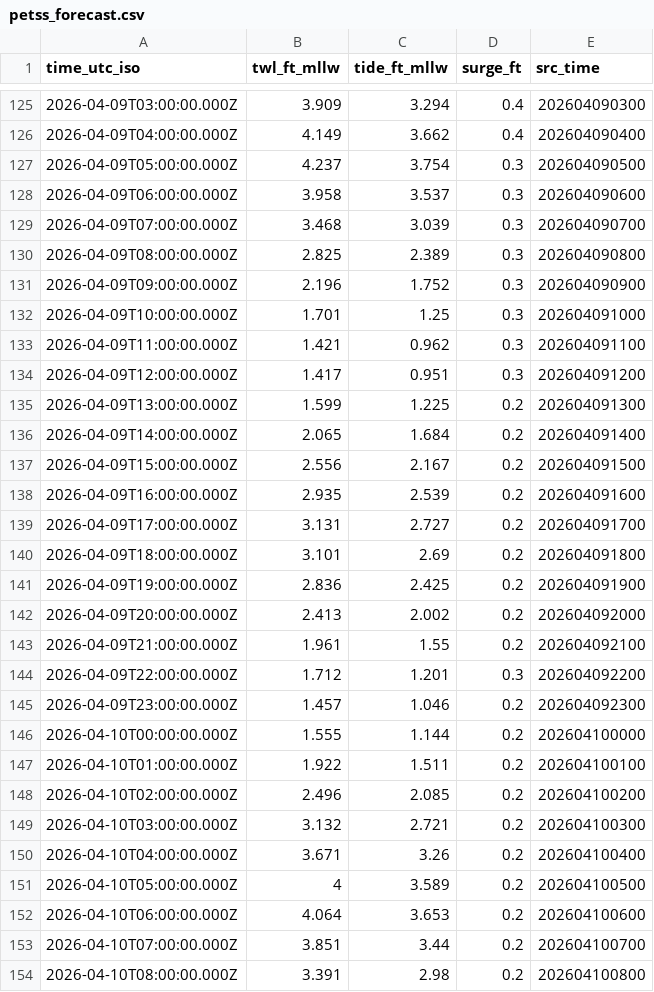
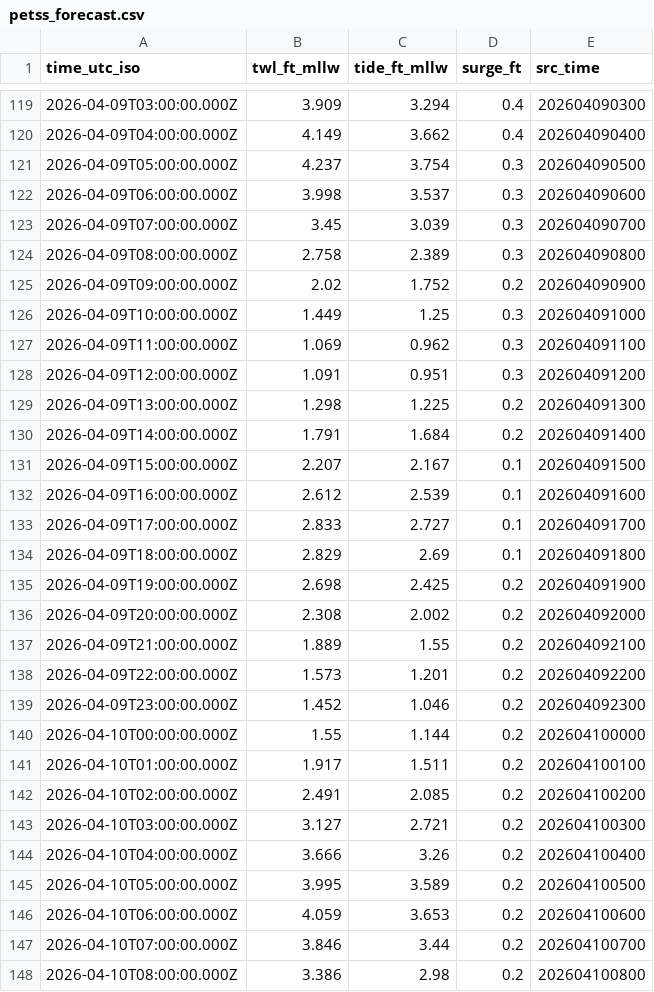
Before and after one commit to hondrospj/shorelysafe_flooding, a CSV file: data/gauges/absecon-channel/petss_forecast.csv, drawn as a sheet; only a part is shown, gaps mark what is left out; the diff covers the shown part only.

```diff
--- a/data/gauges/absecon-channel/petss_forecast.csv
+++ b/data/gauges/absecon-channel/petss_forecast.csv
@@ -127,28 +121,28 @@ time_utc_iso,twl_ft_mllw,tide_ft_mllw,surge_ft,src_time
 2026-04-09T05:00:00.000Z,4.237,3.754,0.3,202604090500
-2026-04-09T06:00:00.000Z,3.958,3.537,0.3,202604090600
-2026-04-09T07:00:00.000Z,3.468,3.039,0.3,202604090700
-2026-04-09T08:00:00.000Z,2.825,2.389,0.3,202604090800
-2026-04-09T09:00:00.000Z,2.196,1.752,0.3,202604090900
-2026-04-09T10:00:00.000Z,1.701,1.25,0.3,202604091000
-2026-04-09T11:00:00.000Z,1.421,0.962,0.3,202604091100
-2026-04-09T12:00:00.000Z,1.417,0.951,0.3,202604091200
-2026-04-09T13:00:00.000Z,1.599,1.225,0.2,202604091300
-2026-04-09T14:00:00.000Z,2.065,1.684,0.2,202604091400
-2026-04-09T15:00:00.000Z,2.556,2.167,0.2,202604091500
-2026-04-09T16:00:00.000Z,2.935,2.539,0.2,202604091600
-2026-04-09T17:00:00.000Z,3.131,2.727,0.2,202604091700
-2026-04-09T18:00:00.000Z,3.101,2.69,0.2,202604091800
-2026-04-09T19:00:00.000Z,2.836,2.425,0.2,202604091900
-2026-04-09T20:00:00.000Z,2.413,2.002,0.2,202604092000
-2026-04-09T21:00:00.000Z,1.961,1.55,0.2,202604092100
-2026-04-09T22:00:00.000Z,1.712,1.201,0.3,202604092200
-2026-04-09T23:00:00.000Z,1.457,1.046,0.2,202604092300
-2026-04-10T00:00:00.000Z,1.555,1.144,0.2,202604100000
-2026-04-10T01:00:00.000Z,1.922,1.511,0.2,202604100100
-2026-04-10T02:00:00.000Z,2.496,2.085,0.2,202604100200
-2026-04-10T03:00:00.000Z,3.132,2.721,0.2,202604100300
-2026-04-10T04:00:00.000Z,3.671,3.26,0.2,202604100400
-2026-04-10T05:00:00.000Z,4,3.589,0.2,202604100500
-2026-04-10T06:00:00.000Z,4.064,3.653,0.2,202604100600
-2026-04-10T07:00:00.000Z,3.851,3.44,0.2,202604100700
-2026-04-10T08:00:00.000Z,3.391,2.98,0.2,202604100800
+2026-04-09T06:00:00.000Z,3.998,3.537,0.3,202604090600
+2026-04-09T07:00:00.000Z,3.45,3.039,0.3,202604090700
+2026-04-09T08:00:00.000Z,2.758,2.389,0.3,202604090800
+2026-04-09T09:00:00.000Z,2.02,1.752,0.2,202604090900
+2026-04-09T10:00:00.000Z,1.449,1.25,0.3,202604091000
+2026-04-09T11:00:00.000Z,1.069,0.962,0.3,202604091100
+2026-04-09T12:00:00.000Z,1.091,0.951,0.3,202604091200
+2026-04-09T13:00:00.000Z,1.298,1.225,0.2,202604091300
+2026-04-09T14:00:00.000Z,1.791,1.684,0.2,202604091400
+2026-04-09T15:00:00.000Z,2.207,2.167,0.1,202604091500
+2026-04-09T16:00:00.000Z,2.612,2.539,0.1,202604091600
+2026-04-09T17:00:00.000Z,2.833,2.727,0.1,202604091700
+2026-04-09T18:00:00.000Z,2.829,2.69,0.1,202604091800
+2026-04-09T19:00:00.000Z,2.698,2.425,0.2,202604091900
+2026-04-09T20:00:00.000Z,2.308,2.002,0.2,202604092000
+2026-04-09T21:00:00.000Z,1.889,1.55,0.2,202604092100
+2026-04-09T22:00:00.000Z,1.573,1.201,0.2,202604092200
+2026-04-09T23:00:00.000Z,1.452,1.046,0.2,202604092300
+2026-04-10T00:00:00.000Z,1.55,1.144,0.2,202604100000
+2026-04-10T01:00:00.000Z,1.917,1.511,0.2,202604100100
+2026-04-10T02:00:00.000Z,2.491,2.085,0.2,202604100200
+2026-04-10T03:00:00.000Z,3.127,2.721,0.2,202604100300
+2026-04-10T04:00:00.000Z,3.666,3.26,0.2,202604100400
+2026-04-10T05:00:00.000Z,3.995,3.589,0.2,202604100500
+2026-04-10T06:00:00.000Z,4.059,3.653,0.2,202604100600
+2026-04-10T07:00:00.000Z,3.846,3.44,0.2,202604100700
+2026-04-10T08:00:00.000Z,3.386,2.98,0.2,202604100800
```
Also changed, not shown: 6 added rows, 6 removed rows and 79 edited cells elsewhere in this file, 3 other files.
